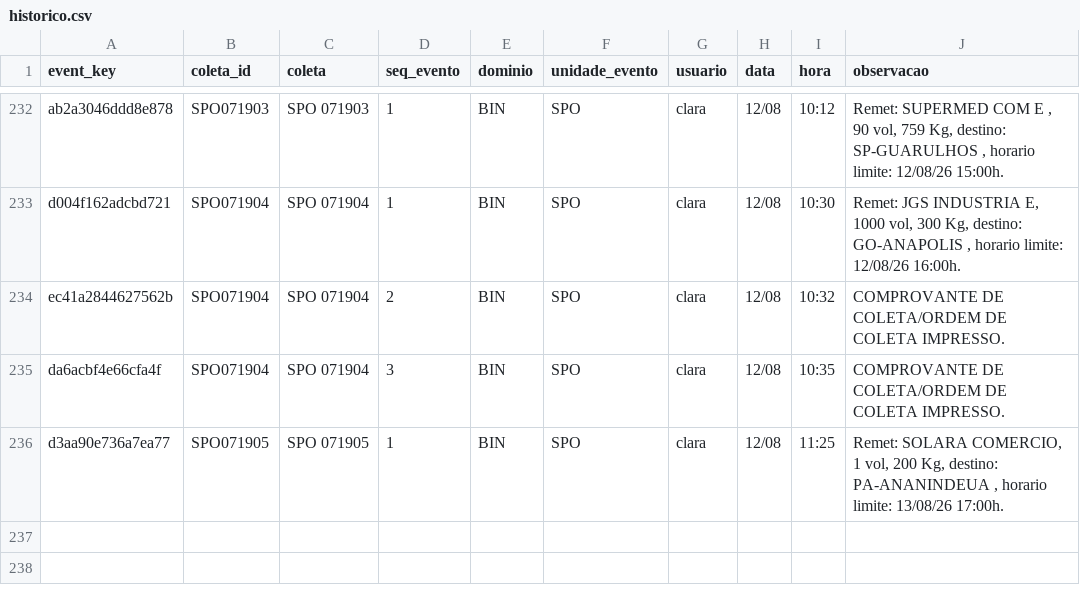
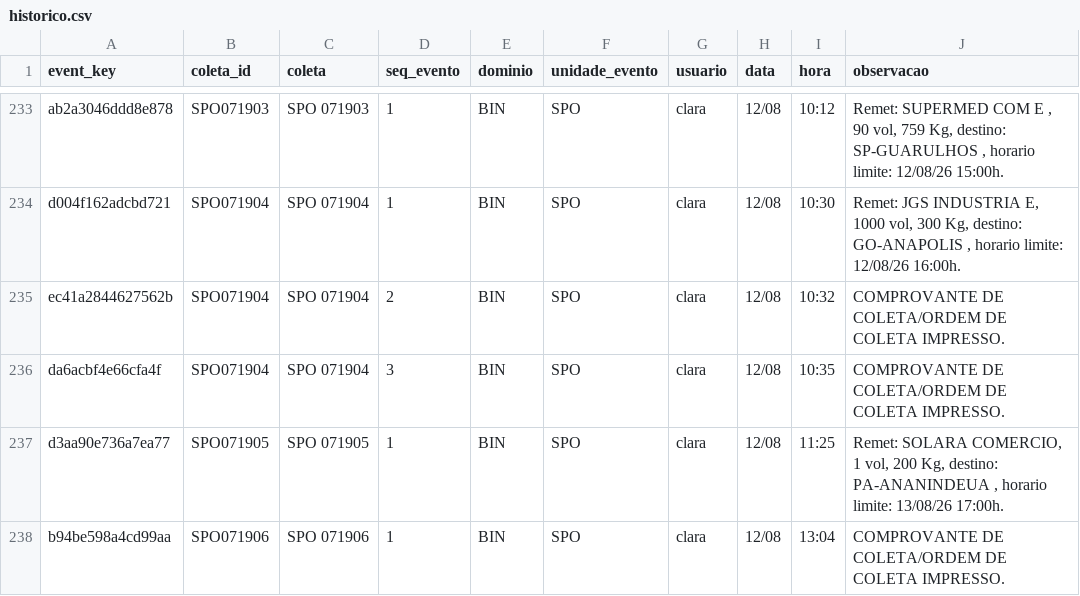
Before and after one commit to binhotransportes15/coletas-ace, a CSV file: dashboard/data/historico.csv, drawn as a sheet; only a part is shown, gaps mark what is left out; the diff covers the shown part only.

```diff
--- a/dashboard/data/historico.csv
+++ b/dashboard/data/historico.csv
@@ -236 +237,2 @@ da6acbf4e66cfa4f,SPO071904,SPO 071904,3,BIN,SPO,clara,12/08,10:35,COMPROVANTE DE
 d3aa90e736a7ea77,SPO071905,SPO 071905,1,BIN,SPO,clara,12/08,11:25,"Remet: SOLARA COMERCIO, 1 vol, 200 Kg, destino: PA-ANANINDEUA , horario limite: 13/08/26 17:00h."
+b94be598a4cd99aa,SPO071906,SPO 071906,1,BIN,SPO,clara,12/08,13:04,COMPROVANTE DE COLETA/ORDEM DE COLETA IMPRESSO.
```
Also changed, not shown: 4 added rows elsewhere in this file, dashboard/data/armazem/veiculos_78.csv, dashboard/data/coletas.csv, 8 other files.
